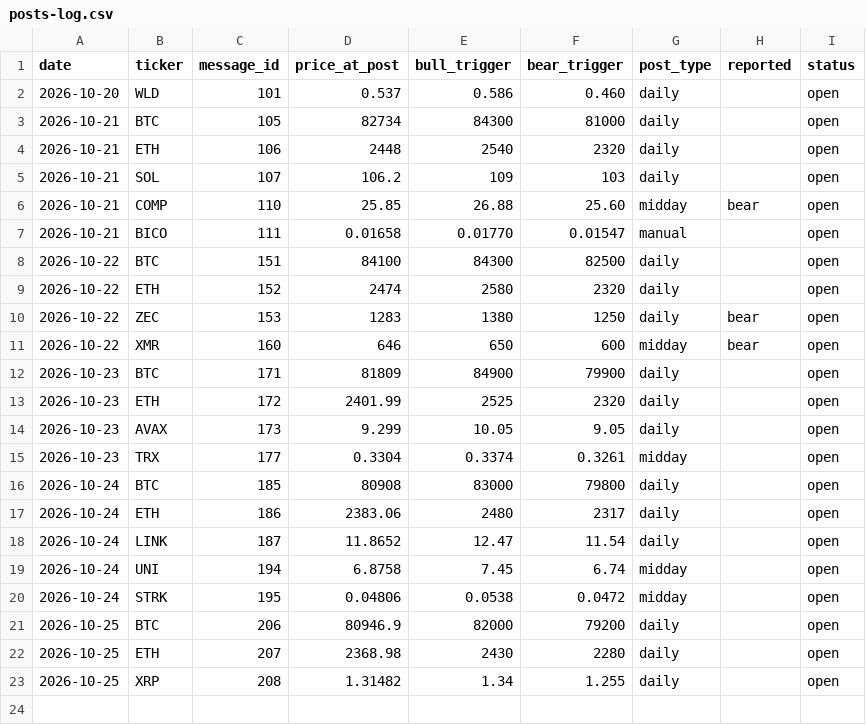
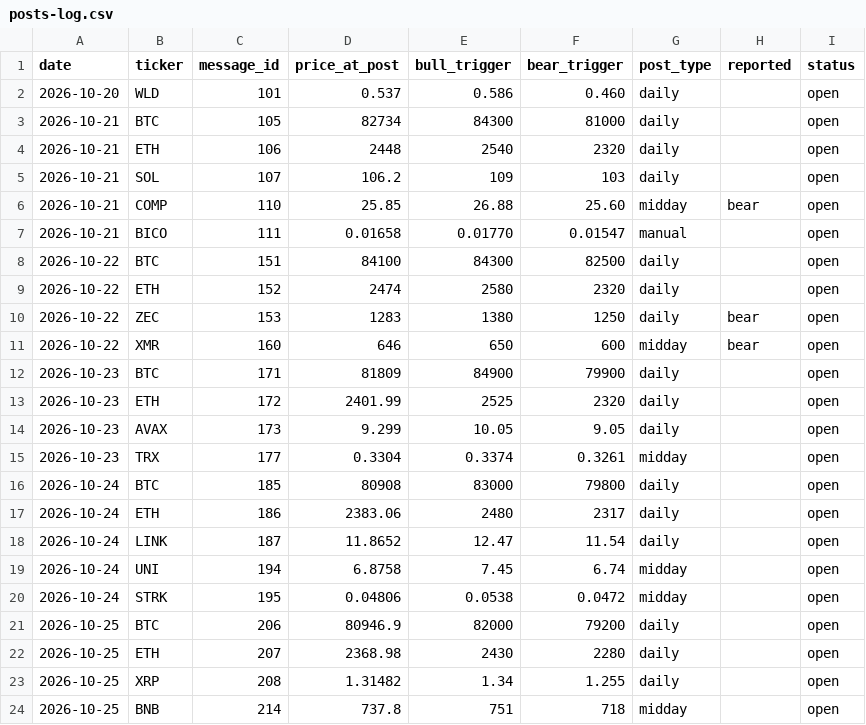
Before and after one commit to mrmarketcap/mr-marketcap-media, a CSV file: posts-log.csv, drawn as a sheet; the diff names each change by its address in the sheet, - before the commit and + after, or states it on an @@ line.

```diff
--- a/posts-log.csv
+++ b/posts-log.csv
+row 24: 2026-10-25 | BNB | 214 | 737.8 | 751 | 718 | midday |  | open
```
